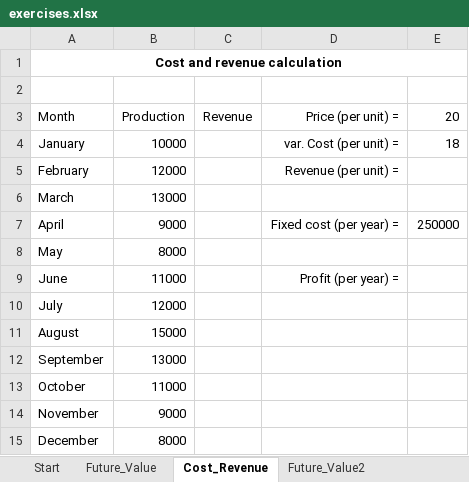
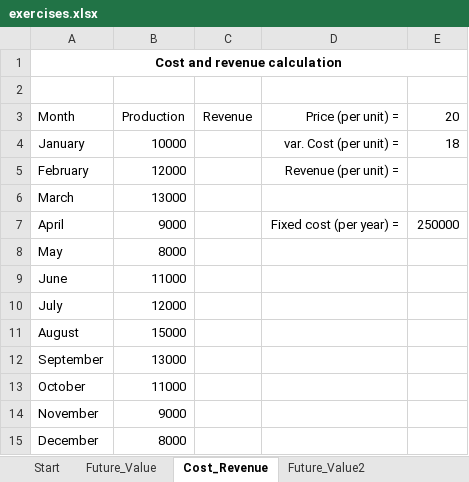
Before and after one commit to fs-ise/introduction-to-programming, an Excel workbook: materials/exercises.xlsx, sheet Cost_Revenue, drawn as a sheet; values as stored, in another font and other column widths than the file's, no borders; the diff names each change by its address in the sheet, - before the commit and + after, or states it on an @@ line.

```diff
--- a/materials/exercises.xlsx (sheet Cost_Revenue)
+++ b/materials/exercises.xlsx (sheet Cost_Revenue)
-D9: Profit (per year) =
+D9: (empty)
```
Also changed, not shown: 3 other files.
